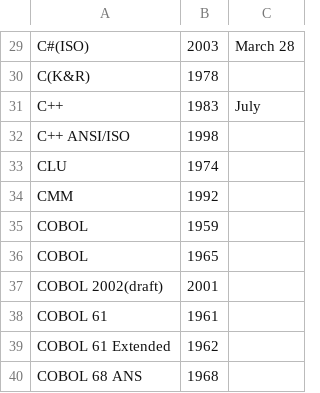
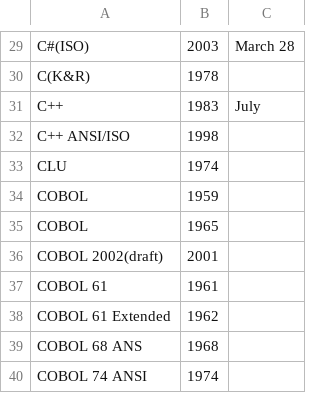
Before and after one commit to nishio/learn_language, a CSV file: timeline/1.csv, drawn as a sheet; only a part is shown, gaps mark what is left out; the shorter side is filled out with more unchanged rows; the diff names each change by its address in the sheet, - before the commit and + after, or states it on an @@ line.

```diff
--- a/timeline/1.csv
+++ b/timeline/1.csv
-row 34: CMM | 1992
```
Also changed, not shown: 1 other file.
